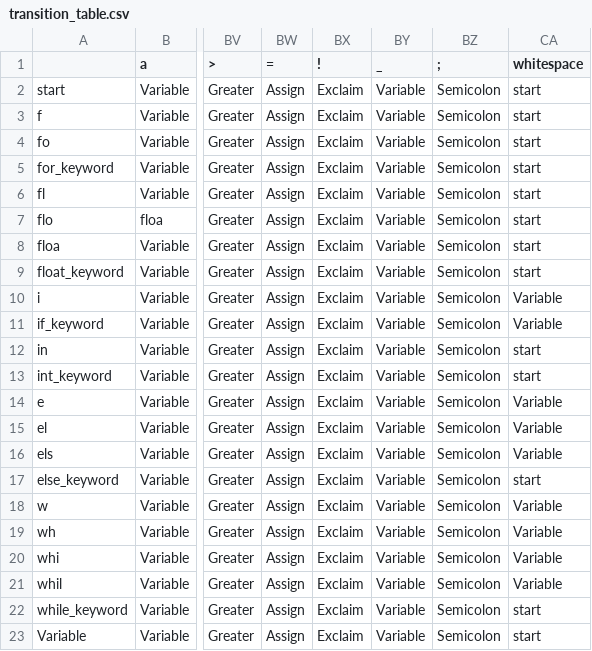
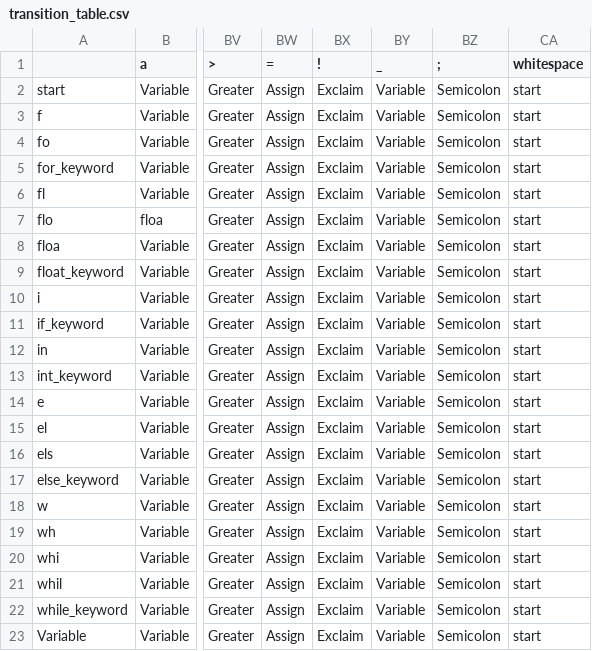
Before and after one commit to kjeisen/CoquelicotOrangutans, a CSV file: transition_table.csv, drawn as a sheet; only a part is shown, gaps mark what is left out; the diff names each change by its address in the sheet, - before the commit and + after, or states it on an @@ line.

```diff
--- a/transition_table.csv
+++ b/transition_table.csv
-CA10:CA11 (whitespace): Variable
+CA10:CA11 (whitespace): start
-CA14:CA16 (whitespace): Variable
+CA14:CA16 (whitespace): start
-CA18:CA21 (whitespace): Variable
+CA18:CA21 (whitespace): start
```
Also changed, not shown: 2 other files.
